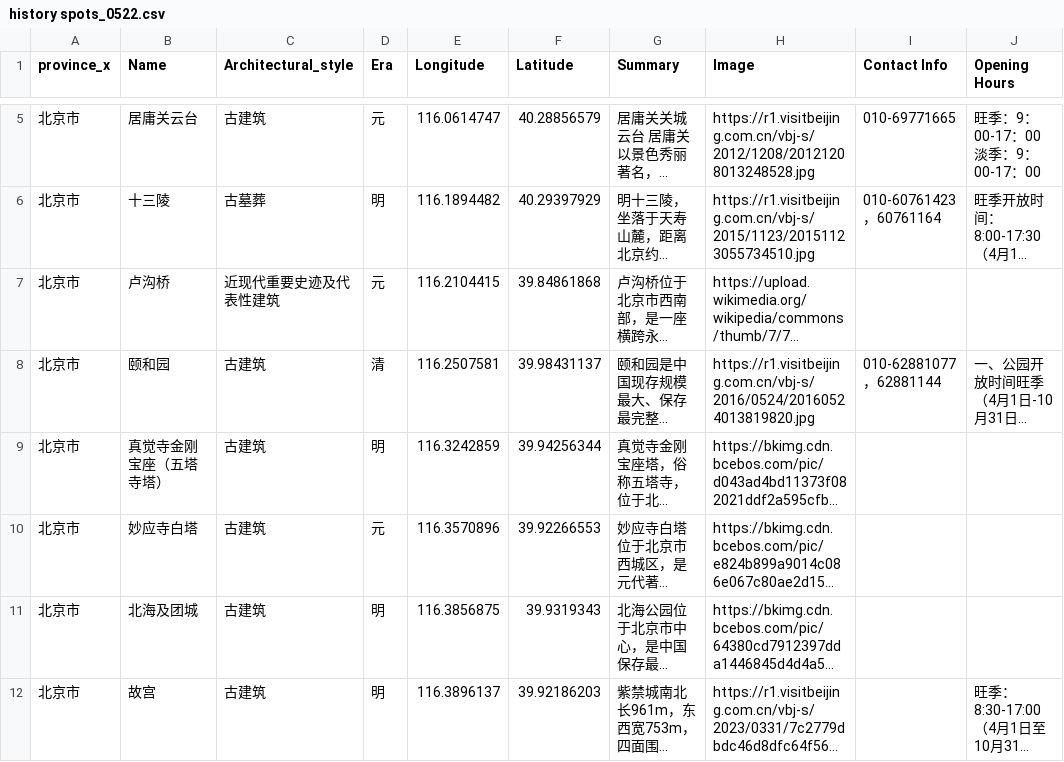
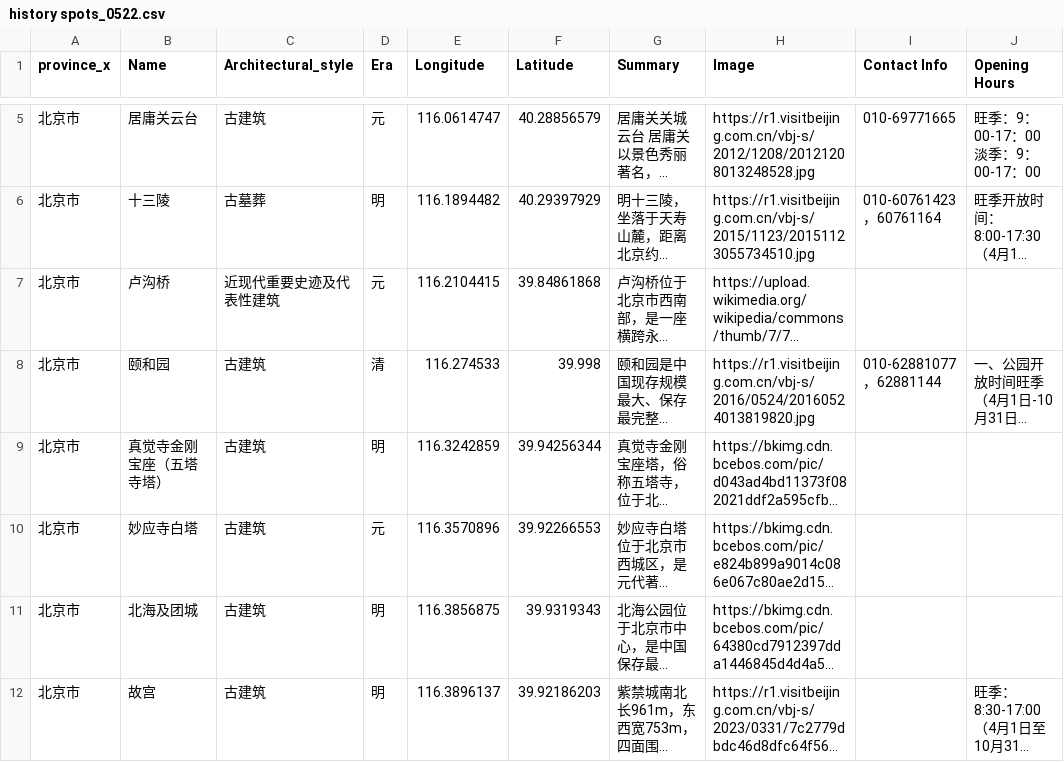
Before and after one commit to emma3617/GIS_Design, a CSV file: history spots_0522.csv, drawn as a sheet; only a part is shown, gaps mark what is left out; long unchanged cells end in …; the diff covers the shown part only; the diff names each change by its address in the sheet, - before the commit and + after, or states it on an @@ line.

Commit message:
renew data

```diff
--- a/history spots_0522.csv
+++ b/history spots_0522.csv
-E8 (Longitude): 116.2507581
+E8 (Longitude): 116.274533
-F8 (Latitude): 39.98431137
+F8 (Latitude): 39.998
```
Also changed, not shown: 6 edited cells elsewhere in this file, 2 other files.
